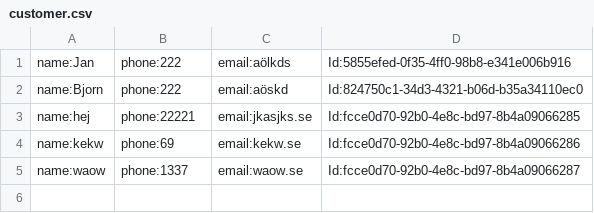
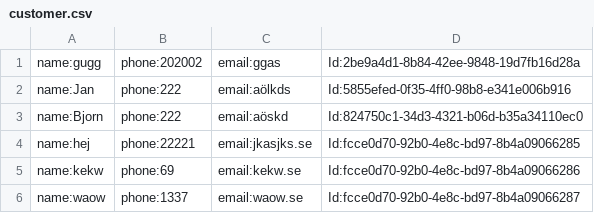
Before and after one commit to gabbigit/MJU22_OPC_Projekt_Gym_Databas, a CSV file: Gym Booking Manager/bin/Debug/net6.0/GymDB/storage/customer.csv, drawn as a sheet; the diff names each change by its address in the sheet, - before the commit and + after, or states it on an @@ line.

```diff
--- a/Gym Booking Manager/bin/Debug/net6.0/GymDB/storage/customer.csv
+++ b/Gym Booking Manager/bin/Debug/net6.0/GymDB/storage/customer.csv
+row 1: name:gugg | phone:202002 | email:ggas | Id:2be9a4d1-8b84-42ee-9848-19d7fb16d28a
```
Also changed, not shown: 3 other files.
